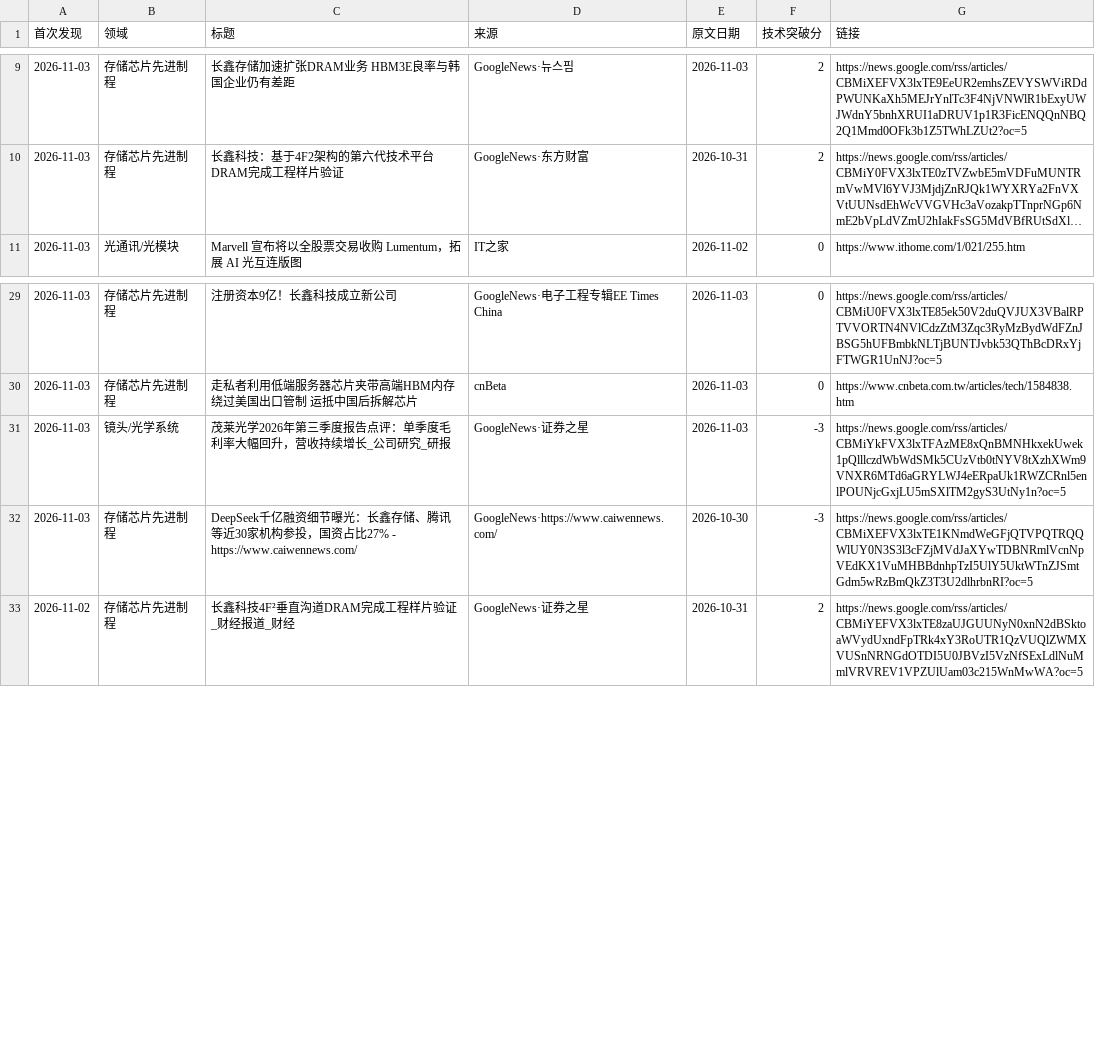
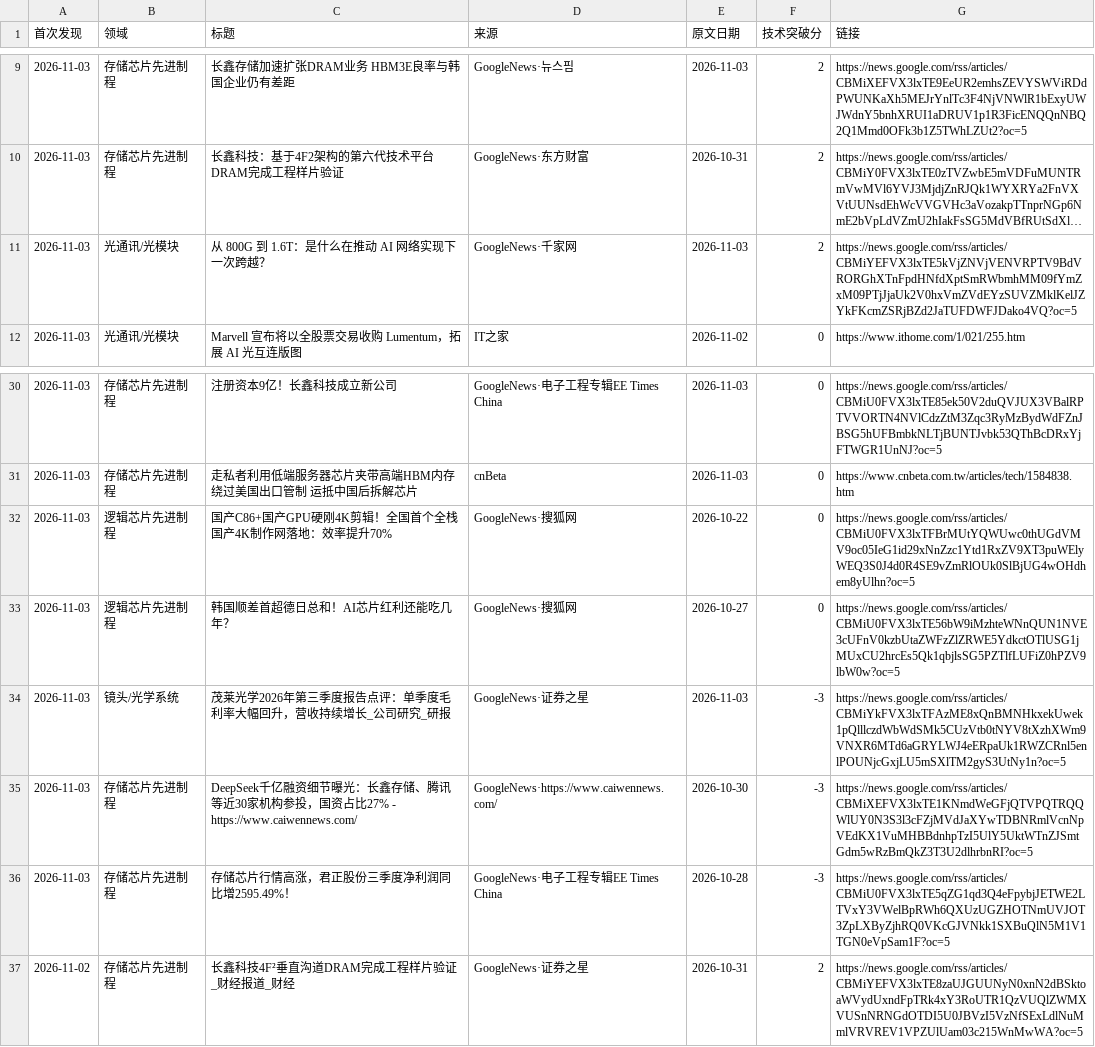
Before and after one commit to fenggg1988/china-semi-tracker, a CSV file: data/news.csv, drawn as a sheet; only a part is shown, gaps mark what is left out; long unchanged cells end in …; the diff names each change by its address in the sheet, - before the commit and + after, or states it on an @@ line.

```diff
--- a/data/news.csv
+++ b/data/news.csv
+row 11: 2026-11-03 | 光通讯/光模块 | 从 800G 到 1.6T：是什么在推动 AI 网络实现下一次跨越？ | GoogleNews·千家网 | 2026-11-03 | 2 | https://news.google.com/rss/articles/CBMiYEFVX3lxTE5kVjZNVjVENVRPTV9BdVRORGhXTnFpdHNfdXptSmRWbmhMM09fYmZxM09PTjJjaUk2V0hxVmZVdEYzSUVZMklKelJZYkFKcmZSRjBZd2JaTUFDWFJDako4VQ?oc=5
+row 32: 2026-11-03 | 逻辑芯片先进制程 | 国产C86+国产GPU硬刚4K剪辑！全国首个全栈国产4K制作网落地：效率提升70% | GoogleNews·搜狐网 | 2026-10-22 | 0 | https://news.google.com/rss/articles/CBMiU0FVX3lxTFBrMUtYQWUwc0thUGdVMV9oc05IeG1id29xNnZzc1Ytd1RxZV9XT3puWElyWEQ3S0J4d0R4SE9vZmRlOUk0SlBjUG4wOHdhem8yUlhn?oc=5
+row 33: 2026-11-03 | 逻辑芯片先进制程 | 韩国顺差首超德日总和！AI芯片红利还能吃几年？ | GoogleNews·搜狐网 | 2026-10-27 | 0 | https://news.google.com/rss/articles/CBMiU0FVX3lxTE56bW9iMzhteWNnQUN1NVE3cUFnV0kzbUtaZWFzZlZRWE5YdkctOTlUSG1jMUxCU2hrcEs5Qk1qbjlsSG5PZTlfLUFiZ0hPZV9lbW0w?oc=5
+row 36: 2026-11-03 | 存储芯片先进制程 | 存储芯片行情高涨，君正股份三季度净利润同比增2595.49%！ | GoogleNews·电子工程专辑EE Times China | 2026-10-28 | -3 | https://news.google.com/rss/articles/CBMiU0FVX3lxTE5qZG1qd3Q4eFpybjJETWE2LTVxY3VWelBpRWh6QXUzUGZHOTNmUVJOT3ZpLXByZjhRQ0VKcGJVNkk1SXBuQlN5M1V1TGN0eVpSam1F?oc=5
```
Also changed, not shown: 2 other files.
